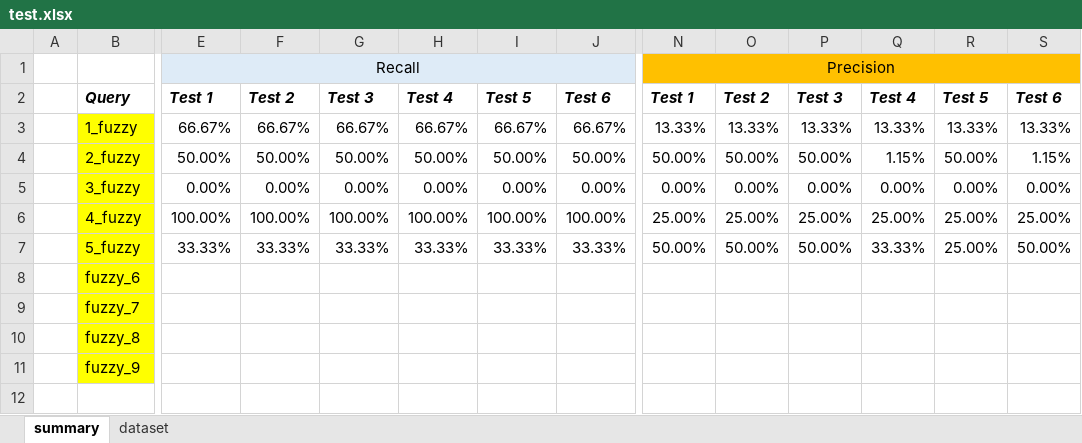
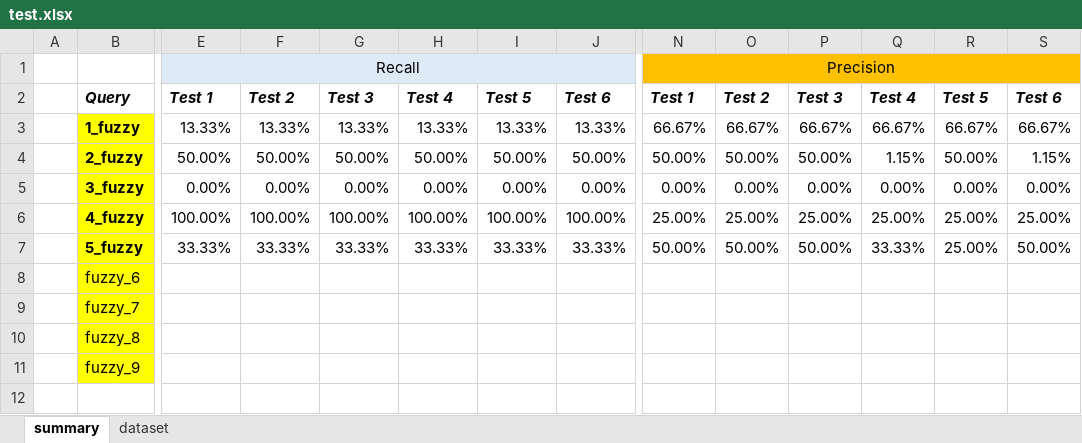
Before and after one commit to HammerProject/HammerDataProject, an Excel workbook: hammer-colombo/fuzzy-examples-set/test.xlsx, sheet summary, drawn as a sheet; only a part is shown, gaps mark what is left out; values as stored, in another font and other column widths than the file's, no borders; the diff names each change by its address in the sheet, - before the commit and + after, or states it on an @@ line.

Commit message:
test result

```diff
--- a/hammer-colombo/fuzzy-examples-set/test.xlsx (sheet summary)
+++ b/hammer-colombo/fuzzy-examples-set/test.xlsx (sheet summary)
-B3:B7 bold: off
+B3:B7 bold: on
-E3: 66.67%
+E3: 13.33%
-F3: 66.67%
+F3: 13.33%
-G3: 66.67%
+G3: 13.33%
-H3: 66.67%
+H3: 13.33%
-I3: 66.67%
+I3: 13.33%
-J3: 66.67%
+J3: 13.33%
-N3: 13.33%
+N3: 66.67%
-O3: 13.33%
+O3: 66.67%
-P3: 13.33%
+P3: 66.67%
-Q3: 13.33%
+Q3: 66.67%
-R3: 13.33%
+R3: 66.67%
-S3: 13.33%
+S3: 66.67%
```
Also changed, not shown: hammer-colombo/fuzzy-examples-set/1_result.xlsx, hammer-colombo/fuzzy-examples-set/2_result.xlsx, 2 other files.
